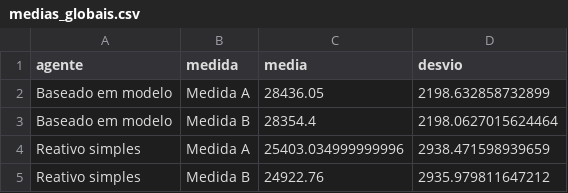
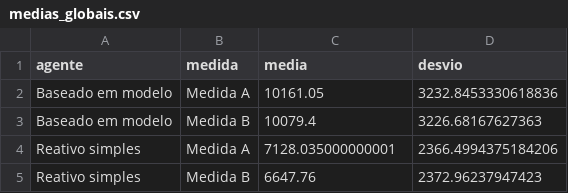
Before and after one commit to PedroOtavio21/robo-aspirador-ic, a CSV file: resultados/tables/medias_globais.csv, drawn as a sheet.

```diff
--- a/resultados/tables/medias_globais.csv
+++ b/resultados/tables/medias_globais.csv
@@ -1,5 +1,5 @@
 agente,medida,media,desvio
-Baseado em modelo,Medida A,28436.05,2198.632858732899
-Baseado em modelo,Medida B,28354.4,2198.0627015624464
-Reativo simples,Medida A,25403.034999999996,2938.471598939659
-Reativo simples,Medida B,24922.76,2935.979811647212
+Baseado em modelo,Medida A,10161.05,3232.8453330618836
+Baseado em modelo,Medida B,10079.4,3226.68167627363
+Reativo simples,Medida A,7128.035000000001,2366.4994375184206
+Reativo simples,Medida B,6647.76,2372.96237947423
```
Also changed, not shown: resultados/tables/por_config.csv, 10 other files.
